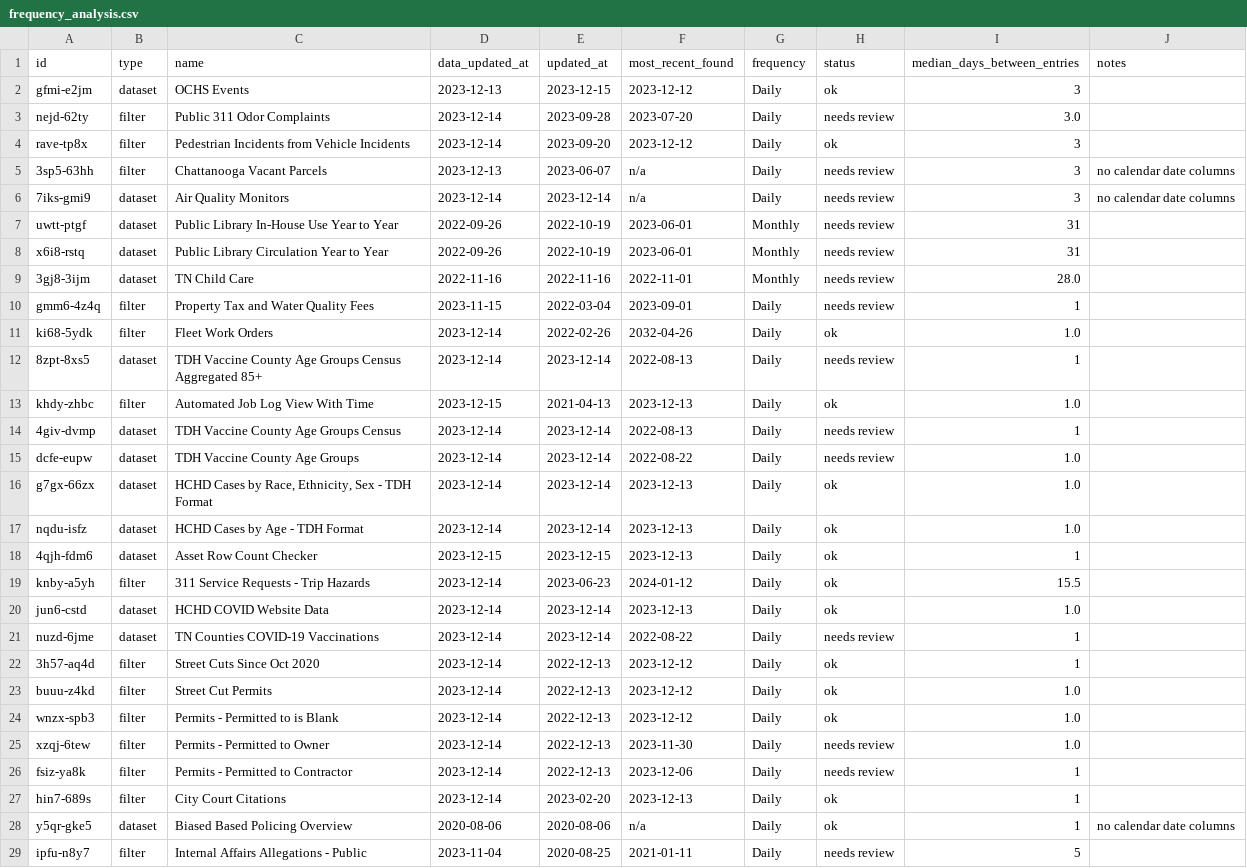
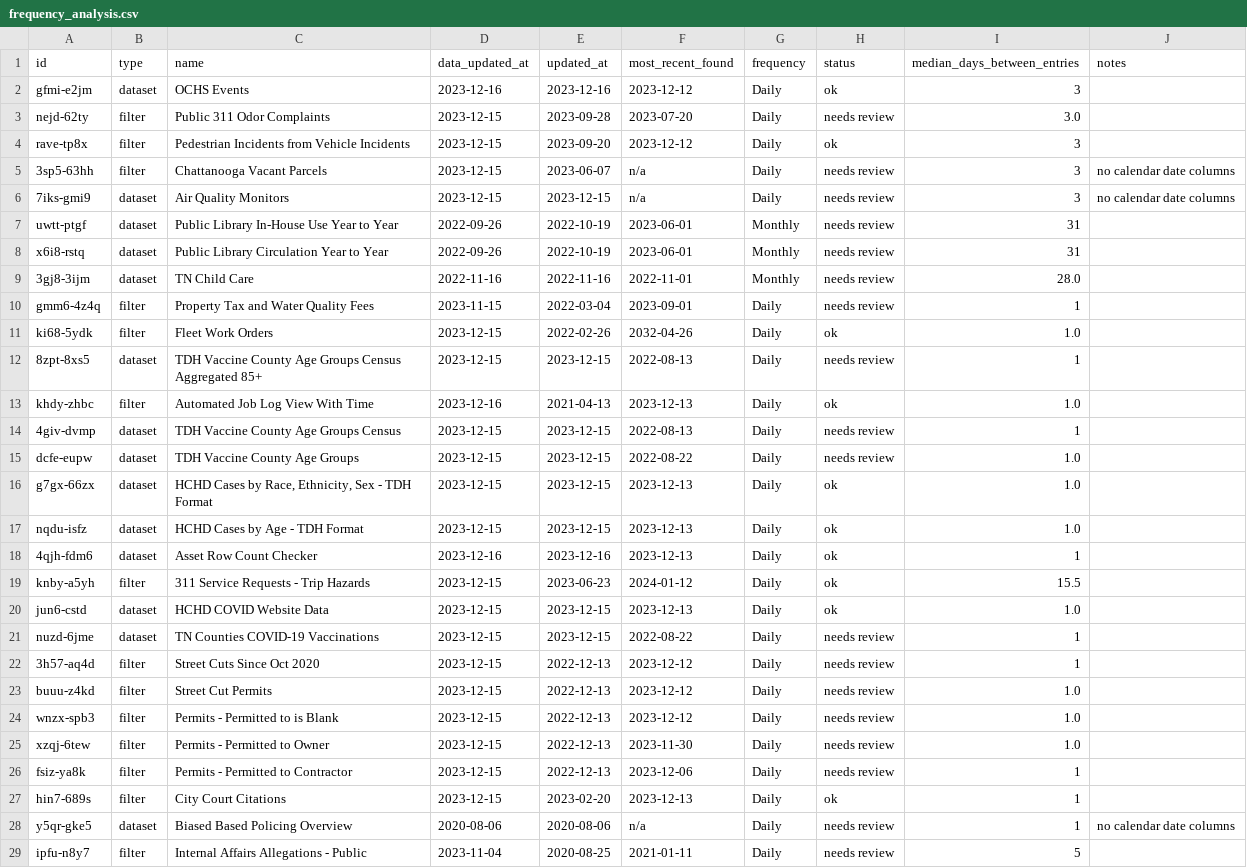
Before and after one commit to officeofperformancemanagement/socrata-qa-scripts, a CSV file: results/frequency_analysis.csv, drawn as a sheet; only a part is shown; the diff covers the shown part only.

```diff
--- a/results/frequency_analysis.csv
+++ b/results/frequency_analysis.csv
@@ -1,7 +1,7 @@
 id,type,name,data_updated_at,updated_at,most_recent_found,frequency,status,median_days_between_entries,notes
-gfmi-e2jm,dataset,OCHS Events,2023-12-13,2023-12-15,2023-12-12,Daily,ok,3,
-nejd-62ty,filter,Public 311 Odor Complaints,2023-12-14,2023-09-28,2023-07-20,Daily,needs review,3.0,
-rave-tp8x,filter,Pedestrian Incidents from Vehicle Incidents,2023-12-14,2023-09-20,2023-12-12,Daily,ok,3,
-3sp5-63hh,filter,Chattanooga Vacant Parcels,2023-12-13,2023-06-07,n/a,Daily,needs review,3,no calendar date columns
-7iks-gmi9,dataset,Air Quality Monitors,2023-12-14,2023-12-14,n/a,Daily,needs review,3,no calendar date columns
+gfmi-e2jm,dataset,OCHS Events,2023-12-16,2023-12-16,2023-12-12,Daily,ok,3,
+nejd-62ty,filter,Public 311 Odor Complaints,2023-12-15,2023-09-28,2023-07-20,Daily,needs review,3.0,
+rave-tp8x,filter,Pedestrian Incidents from Vehicle Incidents,2023-12-15,2023-09-20,2023-12-12,Daily,ok,3,
+3sp5-63hh,filter,Chattanooga Vacant Parcels,2023-12-15,2023-06-07,n/a,Daily,needs review,3,no calendar date columns
+7iks-gmi9,dataset,Air Quality Monitors,2023-12-15,2023-12-15,n/a,Daily,needs review,3,no calendar date columns
 uwtt-ptgf,dataset,Public Library In-House Use Year to Year,2022-09-26,2022-10-19,2023-06-01,Monthly,needs review,31,
@@ -10,20 +10,20 @@ x6i8-rstq,dataset,Public Library Circulation Year to Year,2022-09-26,2022-10-19,
 gmm6-4z4q,filter,Property Tax and Water Quality Fees,2023-11-15,2022-03-04,2023-09-01,Daily,needs review,1,
-ki68-5ydk,filter,Fleet Work Orders,2023-12-14,2022-02-26,2032-04-26,Daily,ok,1.0,
-8zpt-8xs5,dataset,TDH Vaccine County Age Groups Census Aggregated 85+,2023-12-14,2023-12-14,2022-08-13,Daily,needs review,1,
-khdy-zhbc,filter,Automated Job Log View With Time,2023-12-15,2021-04-13,2023-12-13,Daily,ok,1.0,
-4giv-dvmp,dataset,TDH Vaccine County Age Groups Census,2023-12-14,2023-12-14,2022-08-13,Daily,needs review,1,
-dcfe-eupw,dataset,TDH Vaccine County Age Groups,2023-12-14,2023-12-14,2022-08-22,Daily,needs review,1.0,
-g7gx-66zx,dataset,"HCHD Cases by Race, Ethnicity, Sex - TDH Format",2023-12-14,2023-12-14,2023-12-13,Daily,ok,1.0,
-nqdu-isfz,dataset,HCHD Cases by Age - TDH Format,2023-12-14,2023-12-14,2023-12-13,Daily,ok,1.0,
-4qjh-fdm6,dataset,Asset Row Count Checker,2023-12-15,2023-12-15,2023-12-13,Daily,ok,1,
-knby-a5yh,filter,311 Service Requests - Trip Hazards,2023-12-14,2023-06-23,2024-01-12,Daily,ok,15.5,
-jun6-cstd,dataset,HCHD COVID Website Data,2023-12-14,2023-12-14,2023-12-13,Daily,ok,1.0,
-nuzd-6jme,dataset,TN Counties COVID-19 Vaccinations,2023-12-14,2023-12-14,2022-08-22,Daily,needs review,1,
-3h57-aq4d,filter,Street Cuts Since Oct 2020,2023-12-14,2022-12-13,2023-12-12,Daily,ok,1,
-buuu-z4kd,filter,Street Cut Permits,2023-12-14,2022-12-13,2023-12-12,Daily,ok,1.0,
-wnzx-spb3,filter,Permits - Permitted to is Blank,2023-12-14,2022-12-13,2023-12-12,Daily,ok,1.0,
-xzqj-6tew,filter,Permits - Permitted to Owner,2023-12-14,2022-12-13,2023-11-30,Daily,needs review,1.0,
-fsiz-ya8k,filter,Permits - Permitted to Contractor,2023-12-14,2022-12-13,2023-12-06,Daily,needs review,1,
-hin7-689s,filter,City Court Citations,2023-12-14,2023-02-20,2023-12-13,Daily,ok,1,
-y5qr-gke5,dataset,Biased Based Policing Overview,2020-08-06,2020-08-06,n/a,Daily,ok,1,no calendar date columns
+ki68-5ydk,filter,Fleet Work Orders,2023-12-15,2022-02-26,2032-04-26,Daily,ok,1.0,
+8zpt-8xs5,dataset,TDH Vaccine County Age Groups Census Aggregated 85+,2023-12-15,2023-12-15,2022-08-13,Daily,needs review,1,
+khdy-zhbc,filter,Automated Job Log View With Time,2023-12-16,2021-04-13,2023-12-13,Daily,ok,1.0,
+4giv-dvmp,dataset,TDH Vaccine County Age Groups Census,2023-12-15,2023-12-15,2022-08-13,Daily,needs review,1,
+dcfe-eupw,dataset,TDH Vaccine County Age Groups,2023-12-15,2023-12-15,2022-08-22,Daily,needs review,1.0,
+g7gx-66zx,dataset,"HCHD Cases by Race, Ethnicity, Sex - TDH Format",2023-12-15,2023-12-15,2023-12-13,Daily,ok,1.0,
+nqdu-isfz,dataset,HCHD Cases by Age - TDH Format,2023-12-15,2023-12-15,2023-12-13,Daily,ok,1.0,
+4qjh-fdm6,dataset,Asset Row Count Checker,2023-12-16,2023-12-16,2023-12-13,Daily,ok,1,
+knby-a5yh,filter,311 Service Requests - Trip Hazards,2023-12-15,2023-06-23,2024-01-12,Daily,ok,15.5,
+jun6-cstd,dataset,HCHD COVID Website Data,2023-12-15,2023-12-15,2023-12-13,Daily,ok,1.0,
+nuzd-6jme,dataset,TN Counties COVID-19 Vaccinations,2023-12-15,2023-12-15,2022-08-22,Daily,needs review,1,
+3h57-aq4d,filter,Street Cuts Since Oct 2020,2023-12-15,2022-12-13,2023-12-12,Daily,needs review,1,
+buuu-z4kd,filter,Street Cut Permits,2023-12-15,2022-12-13,2023-12-12,Daily,needs review,1.0,
+wnzx-spb3,filter,Permits - Permitted to is Blank,2023-12-15,2022-12-13,2023-12-12,Daily,needs review,1.0,
+xzqj-6tew,filter,Permits - Permitted to Owner,2023-12-15,2022-12-13,2023-11-30,Daily,needs review,1.0,
+fsiz-ya8k,filter,Permits - Permitted to Contractor,2023-12-15,2022-12-13,2023-12-06,Daily,needs review,1,
+hin7-689s,filter,City Court Citations,2023-12-15,2023-02-20,2023-12-13,Daily,ok,1,
+y5qr-gke5,dataset,Biased Based Policing Overview,2020-08-06,2020-08-06,n/a,Daily,needs review,1,no calendar date columns
 ipfu-n8y7,filter,Internal Affairs Allegations - Public,2023-11-04,2020-08-25,2021-01-11,Daily,needs review,5,
```
Also changed, not shown: 54 edited cells elsewhere in this file.
